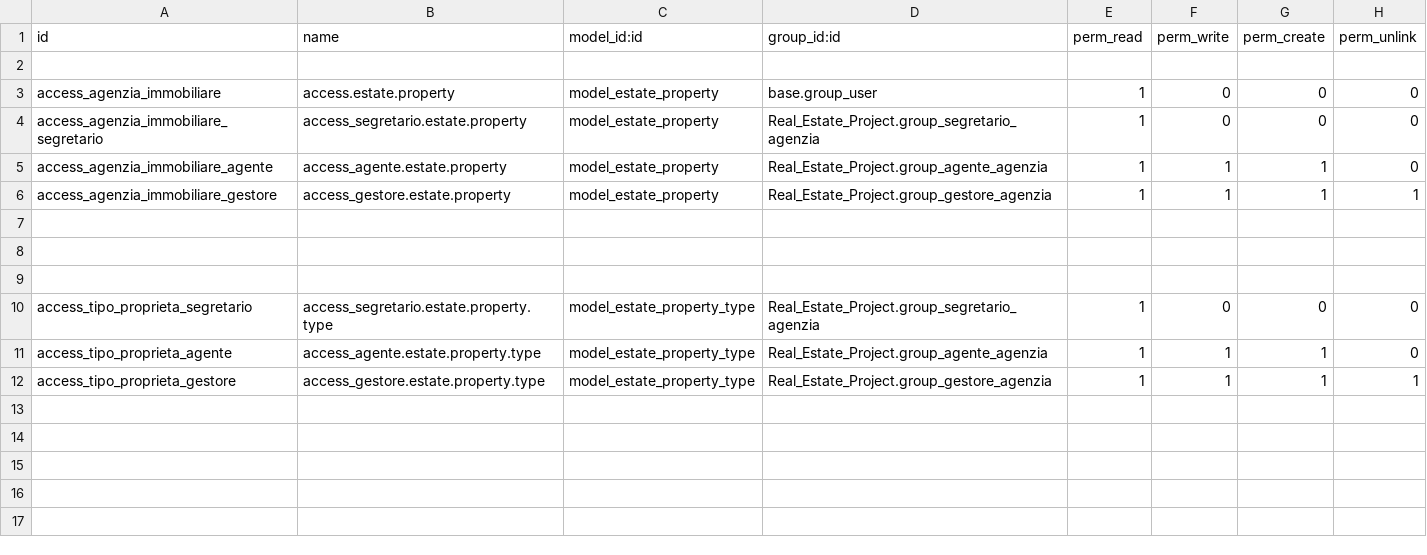
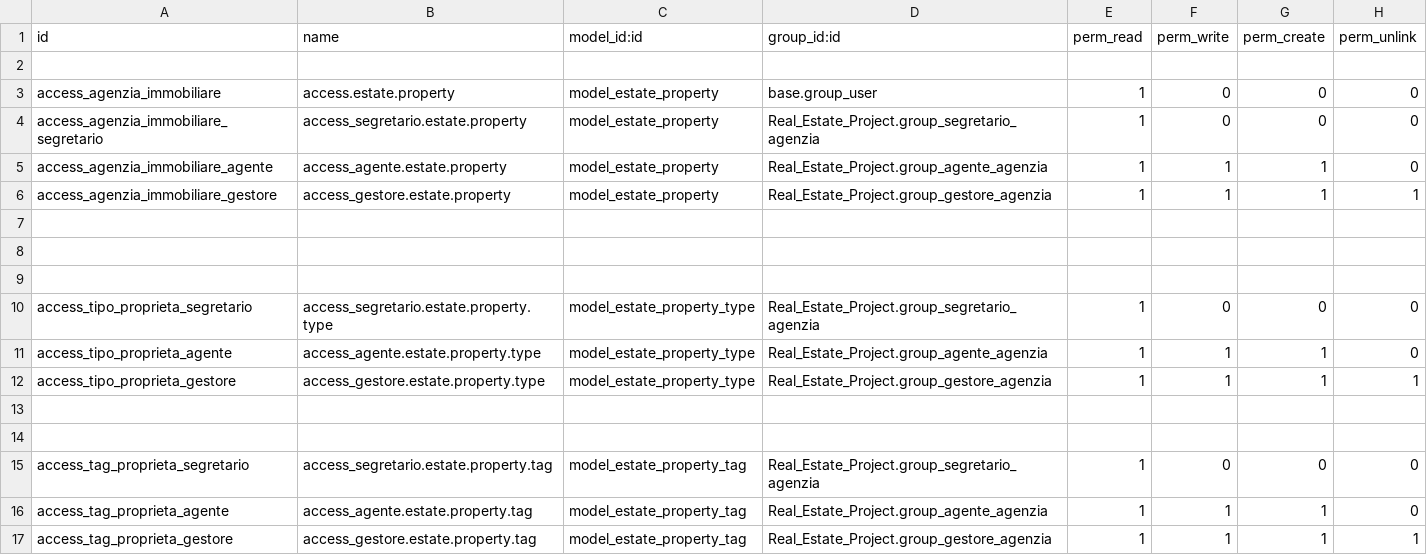
Before and after one commit to HansReidan/Real-Estate-Project, a CSV file: security/ir.model.access.csv, drawn as a sheet; the diff names each change by its address in the sheet, - before the commit and + after, or states it on an @@ line.

```diff
--- a/security/ir.model.access.csv
+++ b/security/ir.model.access.csv
+row 13: (empty)
+row 14: (empty)
+row 15: access_tag_proprieta_segretario | access_segretario.estate.property.tag | model_estate_property_tag | Real_Estate_Project.group_segretario_agenzia | 1 | 0 | 0 | 0
+row 16: access_tag_proprieta_agente | access_agente.estate.property.tag | model_estate_property_tag | Real_Estate_Project.group_agente_agenzia | 1 | 1 | 1 | 0
+row 17: access_tag_proprieta_gestore | access_gestore.estate.property.tag | model_estate_property_tag | Real_Estate_Project.group_gestore_agenzia | 1 | 1 | 1 | 1
```
Also changed, not shown: 9 other files.
